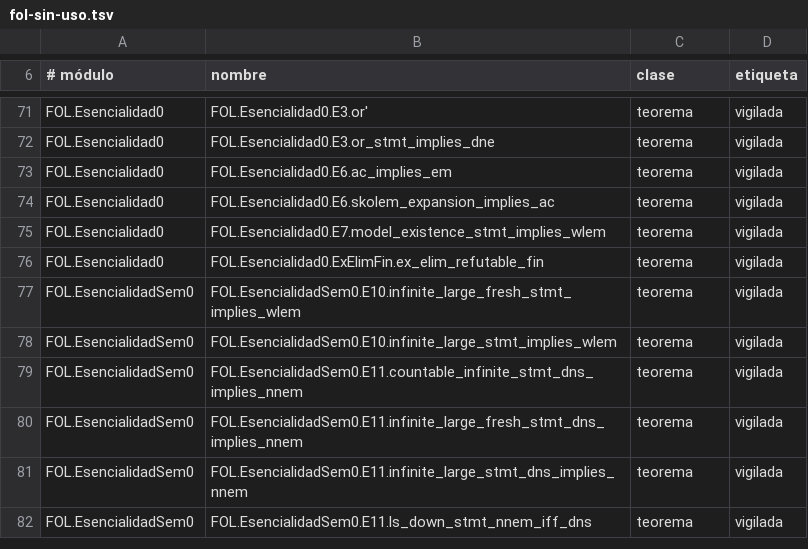
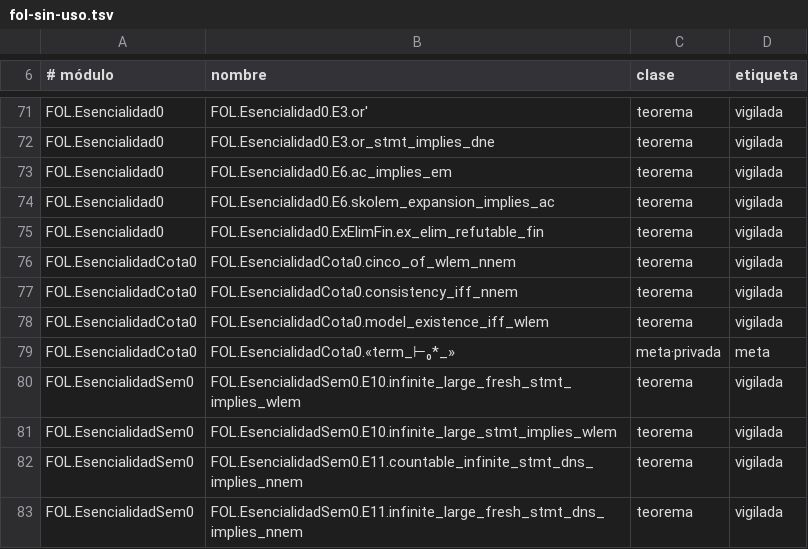
Before and after one commit to julian1c2a/ROBINSON_PlusPlus, a TSV file: doc/control/fol-sin-uso.tsv, drawn as a sheet; only a part is shown, gaps mark what is left out; the shorter side is filled out with more unchanged rows.

```diff
--- a/doc/control/fol-sin-uso.tsv
+++ b/doc/control/fol-sin-uso.tsv
@@ -74,4 +74,7 @@ FOL.Esencialidad0	FOL.Esencialidad0.E6.ac_implies_em	teorema	vigilada
 FOL.Esencialidad0	FOL.Esencialidad0.E6.skolem_expansion_implies_ac	teorema	vigilada
-FOL.Esencialidad0	FOL.Esencialidad0.E7.model_existence_stmt_implies_wlem	teorema	vigilada
 FOL.Esencialidad0	FOL.Esencialidad0.ExElimFin.ex_elim_refutable_fin	teorema	vigilada
+FOL.EsencialidadCota0	FOL.EsencialidadCota0.cinco_of_wlem_nnem	teorema	vigilada
+FOL.EsencialidadCota0	FOL.EsencialidadCota0.consistency_iff_nnem	teorema	vigilada
+FOL.EsencialidadCota0	FOL.EsencialidadCota0.model_existence_iff_wlem	teorema	vigilada
+FOL.EsencialidadCota0	FOL.EsencialidadCota0.«term_⊢₀*_»	meta·privada	meta
 FOL.EsencialidadSem0	FOL.EsencialidadSem0.E10.infinite_large_fresh_stmt_implies_wlem	teorema	vigilada
```
Also changed, not shown: 6 other files.
